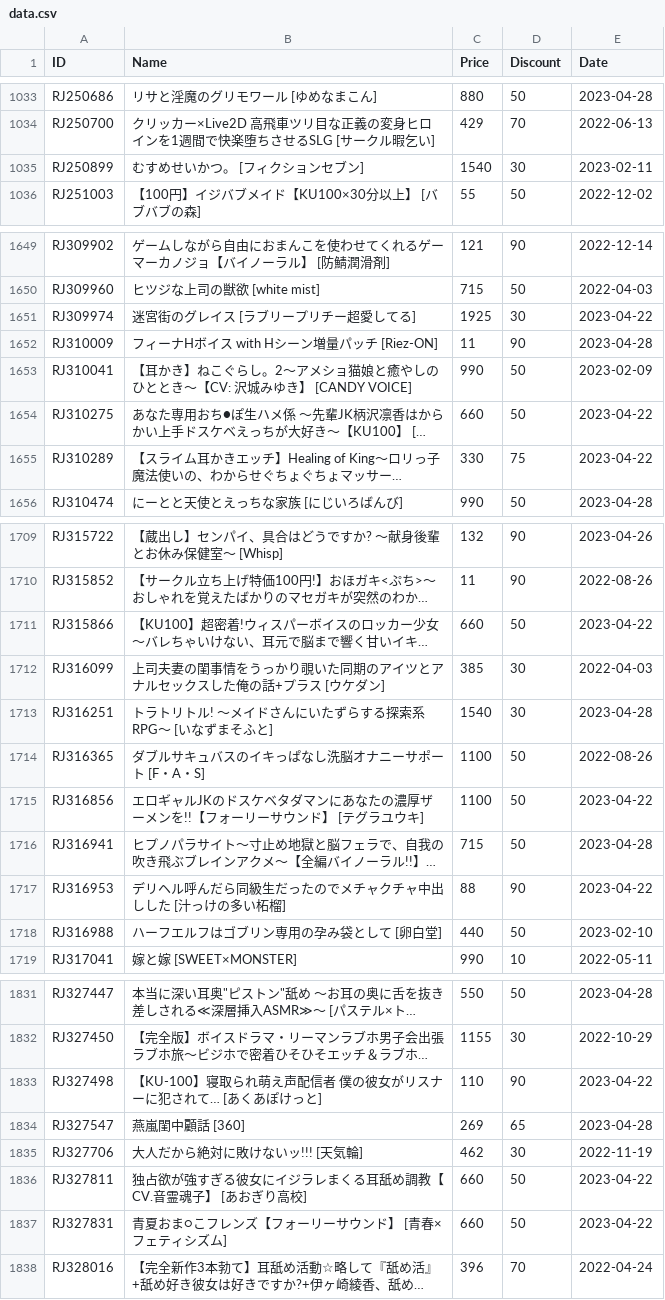
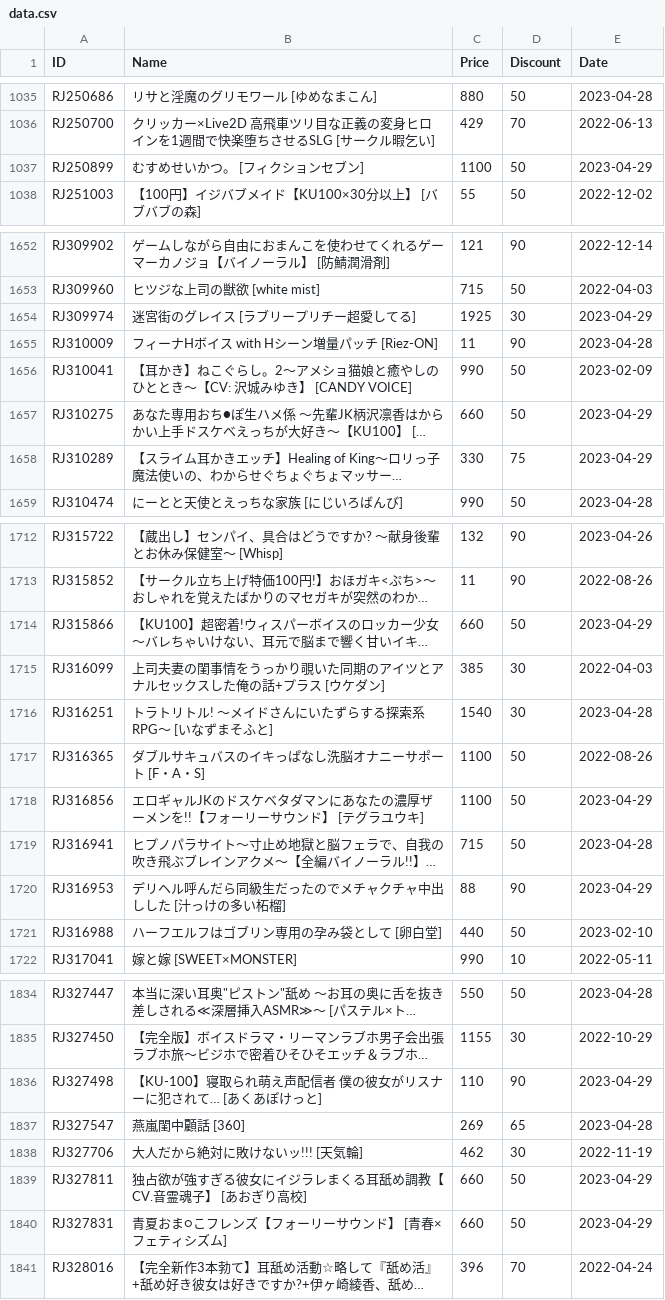
Before and after one commit to imba-tjd/DLWatcher, a CSV file: data.csv, drawn as a sheet; only a part is shown, gaps mark what is left out; long unchanged cells end in …; addresses are those after the commit; the diff covers the shown part only; the diff names each change by its address in the sheet, - before the commit and + after, or states it on an @@ line.

```diff
--- a/data.csv
+++ b/data.csv
-C1037 (Price): 1540
+C1037 (Price): 1100
-D1037 (Discount): 30
+D1037 (Discount): 50
-E1037 (Date): 2023-02-11
+E1037 (Date): 2023-04-29
-E1654 (Date): 2023-04-22
+E1654 (Date): 2023-04-29
-E1657:E1658 (Date): 2023-04-22
+E1657:E1658 (Date): 2023-04-29
-E1714 (Date): 2023-04-22
+E1714 (Date): 2023-04-29
-E1718 (Date): 2023-04-22
+E1718 (Date): 2023-04-29
-E1720 (Date): 2023-04-22
+E1720 (Date): 2023-04-29
-E1836 (Date): 2023-04-22
+E1836 (Date): 2023-04-29
-E1839:E1840 (Date): 2023-04-22
+E1839:E1840 (Date): 2023-04-29
```
Also changed, not shown: 6 added rows and 99 edited cells elsewhere in this file, 1 other file.
